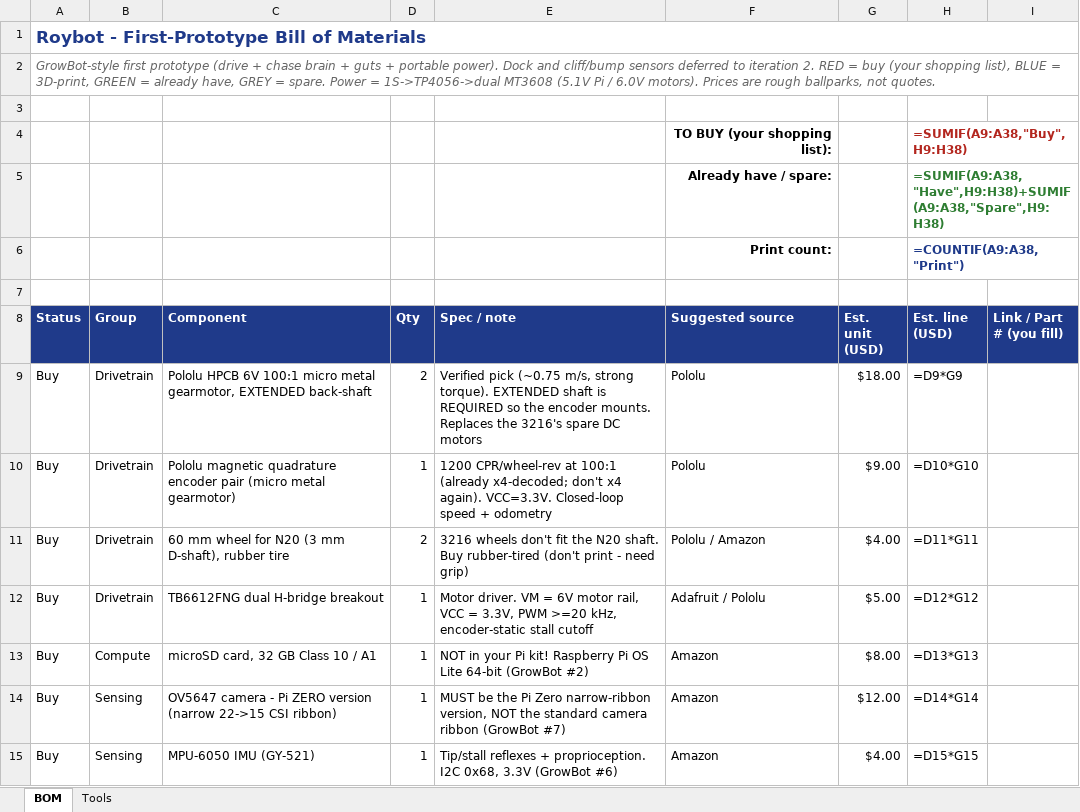
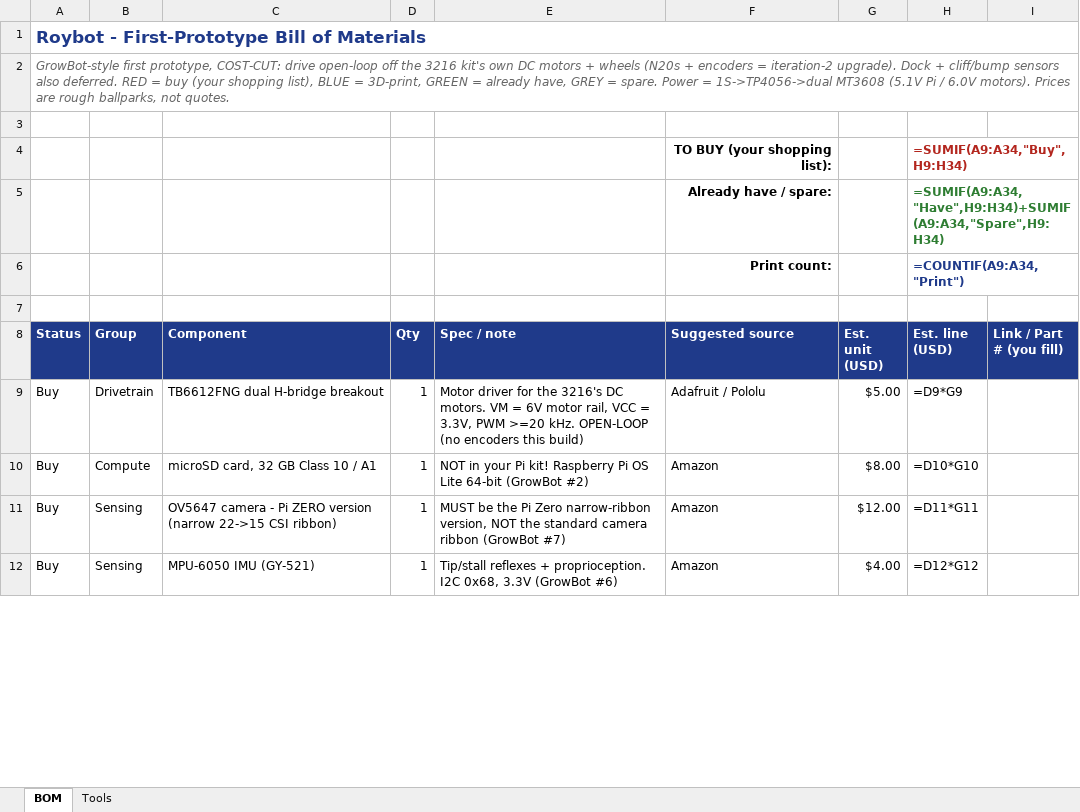
Before and after one commit to acbecquet/roybot, an Excel workbook: docs/phase2/roybot-prototype-BOM.xlsx, sheet BOM, drawn as a sheet; only a part is shown; values as stored, in another font and other column widths than the file's, no borders; formulas without a stored value are shown as written; conditional formats not drawn; removed rows and columns are numbered as before the commit, all else as after; the diff covers the shown part only; the diff names each change by its address in the sheet, - before the commit and + after, or states it on an @@ line.

```diff
--- a/docs/phase2/roybot-prototype-BOM.xlsx (sheet BOM)
+++ b/docs/phase2/roybot-prototype-BOM.xlsx (sheet BOM)
-A2 (Status): GrowBot-style first prototype (drive + chase brain + guts + portable power). Dock and cliff/bump sensors deferred to iteration 2. RED =…
+A2 (Status): GrowBot-style first prototype, COST-CUT: drive open-loop off the 3216 kit's own DC motors + wheels (N20s + encoders = iteration-2 upgrade). Dock + cliff/bump sensors also deferred. RED =…
-H4 (Est. line (USD)): =SUMIF(A9:A38,"Buy",H9:H38)
+H4 (Est. line (USD)): =SUMIF(A9:A34,"Buy",H9:H34)
-H5 (Est. line (USD)): =SUMIF(A9:A38,"Have",H9:H38)+SUMIF(A9:A38,"Spare",H9:H38)
+H5 (Est. line (USD)): =SUMIF(A9:A34,"Have",H9:H34)+SUMIF(A9:A34,"Spare",H9:H34)
-H6 (Est. line (USD)): =COUNTIF(A9:A38,"Print")
+H6 (Est. line (USD)): =COUNTIF(A9:A34,"Print")
-row 9: Buy | Drivetrain | Pololu HPCB 6V 100:1 micro metal gearmotor, EXTENDED back-shaft | 2 | Verified pick (~0.75 m/s, strong torque). EXTENDED shaft is REQUIRED so the encoder mounts. Replaces the 3216's spare DC motors | Pololu | $18.00 | =D9*G9
-row 10: Buy | Drivetrain | Pololu magnetic quadrature encoder pair (micro metal gearmotor) | 1 | 1200 CPR/wheel-rev at 100:1 (already x4-decoded; don't x4 again). VCC=3.3V. Closed-loop speed + odometry | Pololu | $9.00 | =D10*G10
-row 11: Buy | Drivetrain | 60 mm wheel for N20 (3 mm D-shaft), rubber tire | 2 | 3216 wheels don't fit the N20 shaft. Buy rubber-tired (don't print - need grip) | Pololu / Amazon | $4.00 | =D11*G11
-E9 (Spec / note): Motor driver. VM = 6V motor rail, VCC = 3.3V, PWM >=20 kHz, encoder-static stall cutoff
+E9 (Spec / note): Motor driver for the 3216's DC motors. VM = 6V motor rail, VCC = 3.3V, PWM >=20 kHz. OPEN-LOOP (no encoders this build)
-H9 (Est. line (USD)): =D12*G12
+H9 (Est. line (USD)): =D9*G9
-H10 (Est. line (USD)): =D13*G13
+H10 (Est. line (USD)): =D10*G10
-H11 (Est. line (USD)): =D14*G14
+H11 (Est. line (USD)): =D11*G11
-H12 (Est. line (USD)): =D15*G15
+H12 (Est. line (USD)): =D12*G12
```
Also changed, not shown: 1 removed row and 26 edited cells elsewhere in this sheet, 3 other files.
